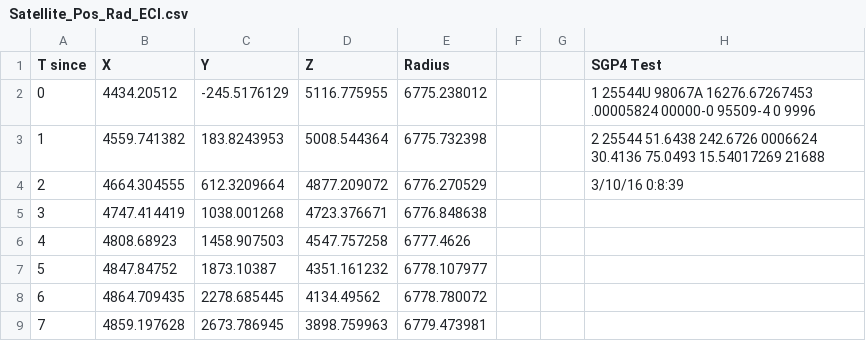
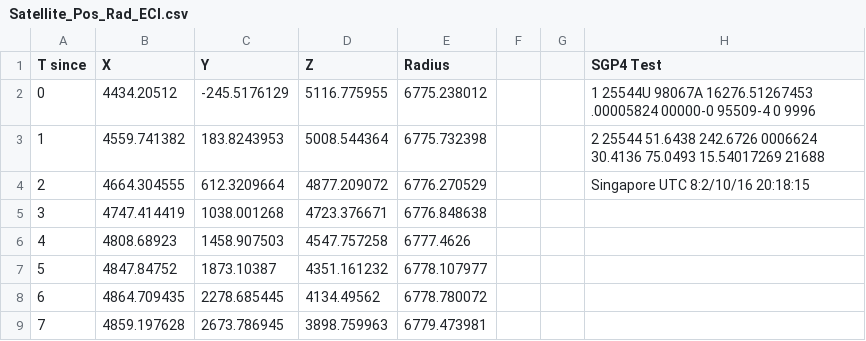
Before and after one commit to edwardttz/FYP_Satellite_Simulator, a CSV file: orbitToolsDemo/Satellite_Pos_Rad_ECI.csv, drawn as a sheet; only a part is shown.

```diff
--- a/orbitToolsDemo/Satellite_Pos_Rad_ECI.csv
+++ b/orbitToolsDemo/Satellite_Pos_Rad_ECI.csv
@@ -1,5 +1,5 @@
 T since,X,Y,Z,Radius,,,SGP4 Test
-0,4434.20512,-245.5176129,5116.775955,6775.238012,,,1 25544U 98067A   16276.67267453  .00005824  00000-0  95509-4 0  9996
+0,4434.20512,-245.5176129,5116.775955,6775.238012,,,1 25544U 98067A   16276.51267453  .00005824  00000-0  95509-4 0  9996
 1,4559.741382,183.8243953,5008.544364,6775.732398,,,2 25544  51.6438 242.6726 0006624  30.4136  75.0493 15.54017269 21688
-2,4664.304555,612.3209664,4877.209072,6776.270529,,,3/10/16 0:8:39
+2,4664.304555,612.3209664,4877.209072,6776.270529,,,Singapore UTC 8:2/10/16 20:18:15
 3,4747.414419,1038.001268,4723.376671,6776.848638
```
Also changed, not shown: orbitToolsDemo/Satellite_Velocity.csv, 5 other files.
